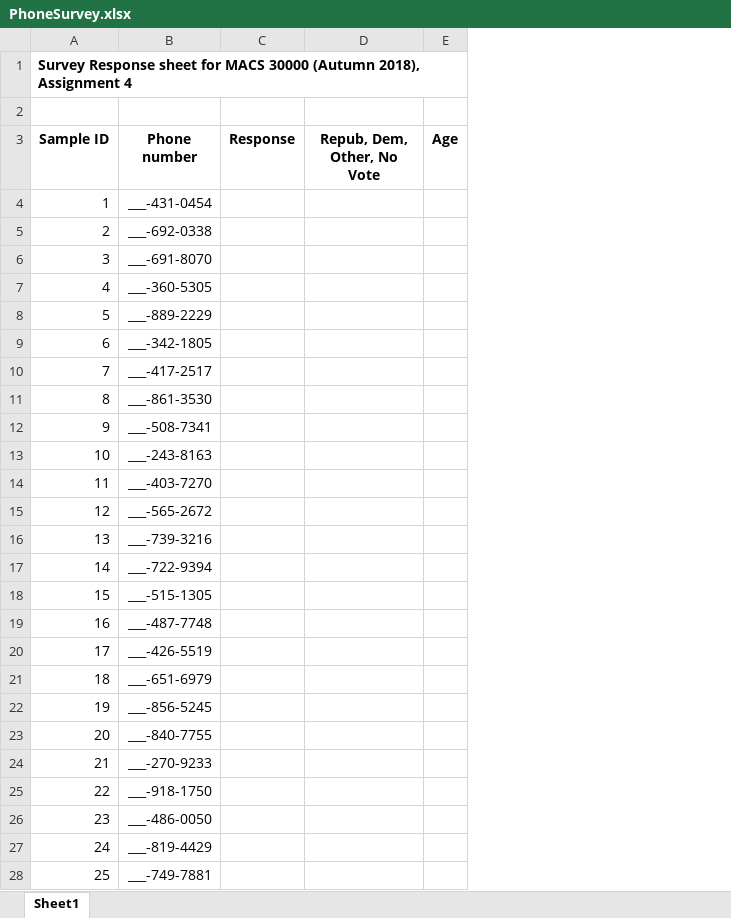
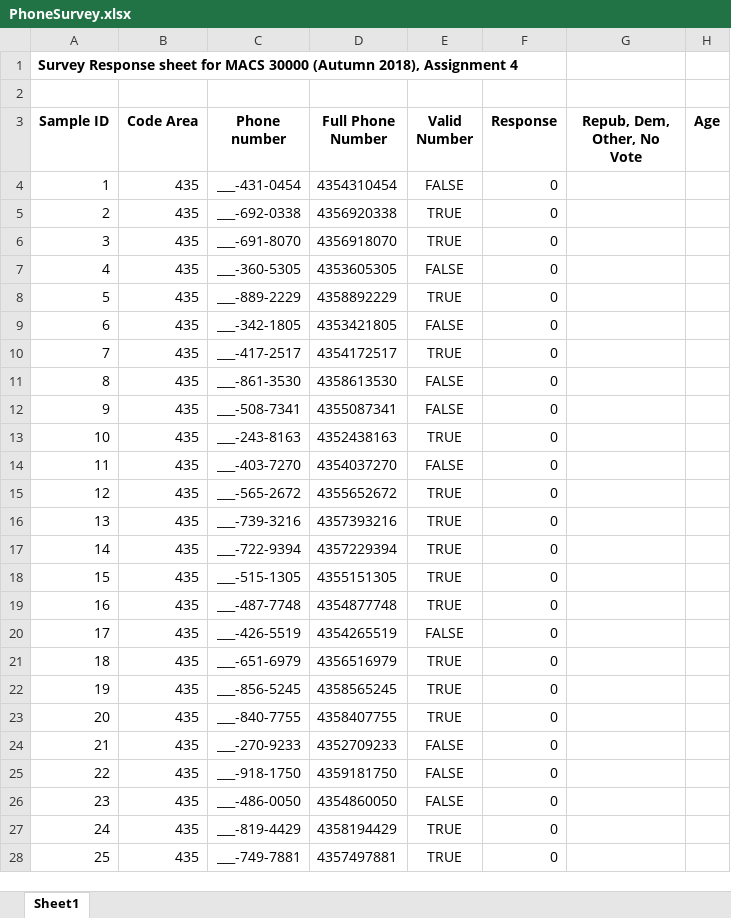
Before and after one commit to AZorroMedina/persp-analysis_A18, an Excel workbook: Assignments/A4/PhoneSurvey.xlsx, sheet Sheet1, drawn as a sheet; only a part is shown; values as stored, in another font and other column widths than the file's, no borders; addresses are those after the commit; the diff covers the shown part only; the diff names each change by its address in the sheet, - before the commit and + after, or states it on an @@ line.

```diff
--- a/Assignments/A4/PhoneSurvey.xlsx (sheet Sheet1)
+++ b/Assignments/A4/PhoneSurvey.xlsx (sheet Sheet1)
+column B (Code Area), rows 4-28: all 435
+column D (Full Phone Number), rows 4-28: 4354310454 | 4356920338 | 4356918070 | 4353605305 | 4358892229 | 4353421805 | 4354172517 | 4358613530 | 4355087341 | 4352438163 | 4354037270 | 4355652672 | 4357393216 | 4357229394 | 4355151305 | 4354877748 | 4354265519 | 4356516979 | 4358565245 | 4358407755 | 4352709233 | 4359181750 | 4354860050 | 4358194429 | 4357497881
+column E (Valid Number), rows 4-28: FALSE | TRUE | TRUE | FALSE | TRUE | FALSE | TRUE | FALSE | FALSE | TRUE | FALSE | TRUE | TRUE | TRUE | TRUE | TRUE | FALSE | TRUE | TRUE | TRUE | FALSE | FALSE | FALSE | TRUE | TRUE
-F4:F28 (Response): (empty)
+F4:F28 (Response): 0
```
Also changed, not shown: 175 edited cells elsewhere in this sheet, 1 other file.
